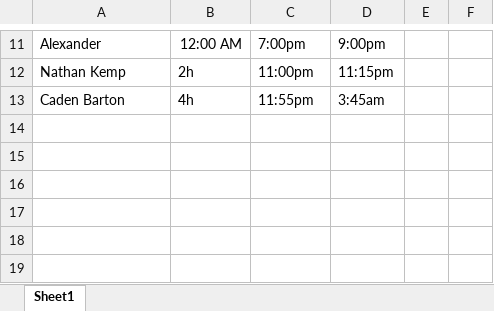
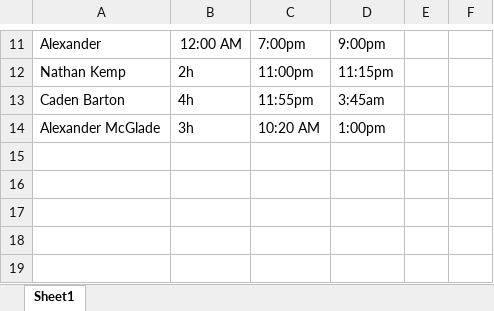
Before and after one commit to ShealynnT/Whitebox, an Excel workbook: Project Checkout Sheet.xlsx, sheet Sheet1, drawn as a sheet; only a part is shown, gaps mark what is left out; values as stored, in another font and other column widths than the file's, no borders; the diff names each change by its address in the sheet, - before the commit and + after, or states it on an @@ line.

Commit message:
Checkout
3 Hour checkout

```diff
--- a/Project Checkout Sheet.xlsx (sheet Sheet1)
+++ b/Project Checkout Sheet.xlsx (sheet Sheet1)
-row 14: (empty)
+row 14: Alexander McGlade | 3h | 10:20 AM | 1:00pm
```
